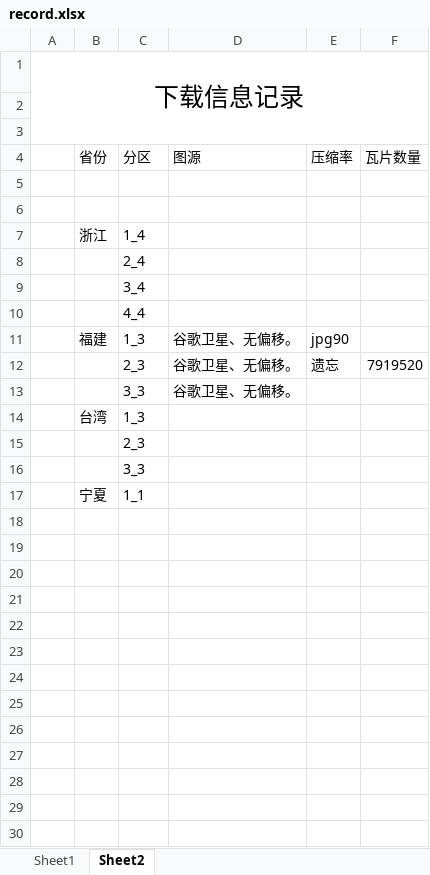
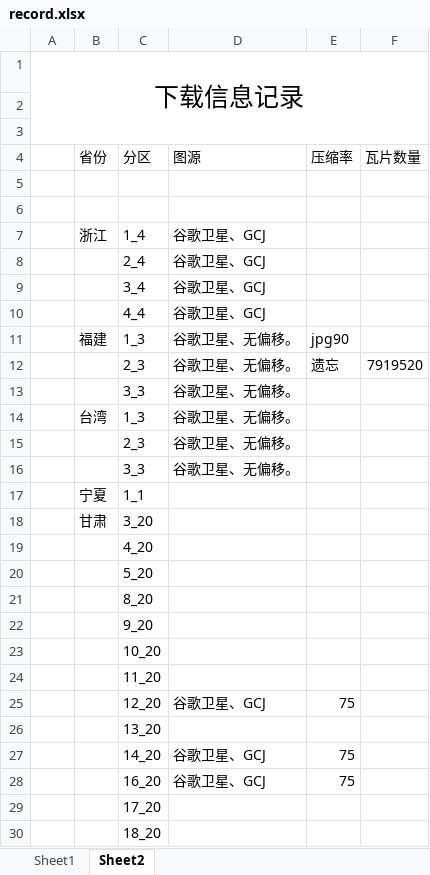
Before and after one commit to Musher996/map-download-record, an Excel workbook: record.xlsx, sheet Sheet2, drawn as a sheet; values as stored, in another font and other column widths than the file's, no borders; the diff names each change by its address in the sheet, - before the commit and + after, or states it on an @@ line.

Commit message:
记录

```diff
--- a/record.xlsx (sheet Sheet2)
+++ b/record.xlsx (sheet Sheet2)
-D7:D10 (图源): (empty)
+D7:D10 (图源): 谷歌卫星、GCJ
-D14:D16 (图源): (empty)
+D14:D16 (图源): 谷歌卫星、无偏移。
+row 18:  | 甘肃 | 3_20
+row 19:  |  | 4_20
+row 20:  |  | 5_20
+row 21:  |  | 8_20
+row 22:  |  | 9_20
+row 23:  |  | 10_20
+row 24:  |  | 11_20
+row 25:  |  | 12_20 | 谷歌卫星、GCJ | 75
+row 26:  |  | 13_20
+row 27:  |  | 14_20 | 谷歌卫星、GCJ | 75
+row 28:  |  | 16_20 | 谷歌卫星、GCJ | 75
+row 29:  |  | 17_20
+row 30:  |  | 18_20
```
Also changed, not shown: sheet Sheet1, charts or pictures.
